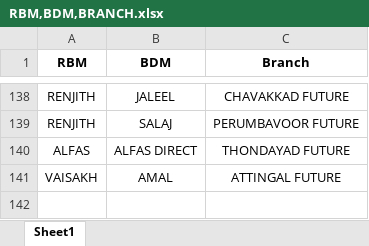
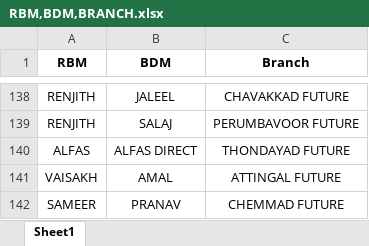
Before and after one commit to jasilnbalussery/OSG-myG-PORTAL, an Excel workbook: RBM,BDM,BRANCH.xlsx, sheet Sheet1, drawn as a sheet; only a part is shown, gaps mark what is left out; values as stored, in another font and other column widths than the file's, no borders; the diff names each change by its address in the sheet, - before the commit and + after, or states it on an @@ line.

Commit message:
Update Excel files: Future Store List, RBM BDM BRANCH, myG All Store

```diff
--- a/RBM,BDM,BRANCH.xlsx (sheet Sheet1)
+++ b/RBM,BDM,BRANCH.xlsx (sheet Sheet1)
+row 142: SAMEER | PRANAV | CHEMMAD FUTURE
```
Also changed, not shown: Future Store List.xlsx, myG All Store.xlsx.
